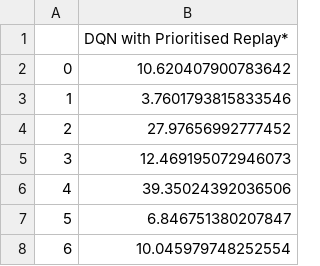
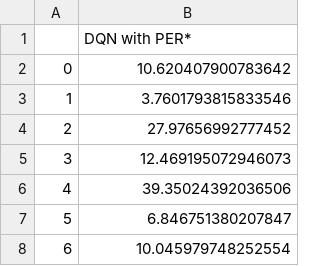
Before and after one commit to CM30359-Group-14/Group-Assignment, a CSV file: results/per_dqn.csv, drawn as a sheet; only a part is shown.

```diff
--- a/results/per_dqn.csv
+++ b/results/per_dqn.csv
@@ -1,2 +1,2 @@
-,DQN with Prioritised Replay*
+,DQN with PER*
 0,10.620407900783642
```
Also changed, not shown: 9 other files.
